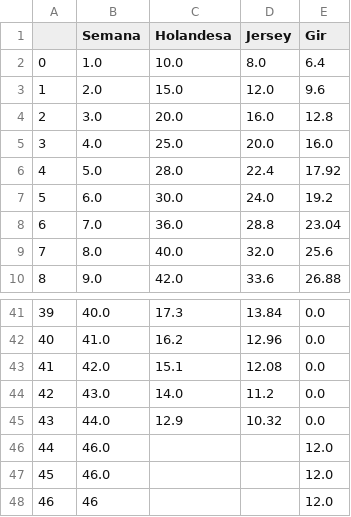
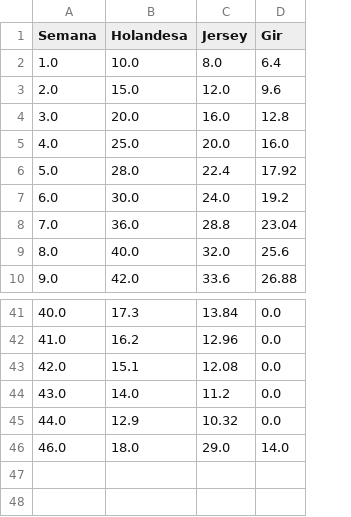
Before and after one commit to ricardo-ervilha/Hackathon-UFJF-2024, a CSV file: python_api/csv/racas_leite.csv, drawn as a sheet; only a part is shown, gaps mark what is left out; removed rows and columns are numbered as before the commit, all else as after; the diff names each change by its address in the sheet, - before the commit and + after, or states it on an @@ line.

```diff
--- a/python_api/csv/racas_leite.csv
+++ b/python_api/csv/racas_leite.csv
-column A, rows 2-10: 0 | 1 | 2 | 3 | 4 | 5 | 6 | 7 | 8; rows 41-46: 39 | 40 | 41 | 42 | 43 | 44
-B46 (Holandesa): (empty)
+B46 (Holandesa): 18.0
-C46 (Jersey): (empty)
+C46 (Jersey): 29.0
-D46 (Gir): 12.0
+D46 (Gir): 14.0
-row 47: 45 | 46.0 |  |  | 12.0
-row 48: 46 | 46 |  |  | 12.0
```
Also changed, not shown: 6 other files.
